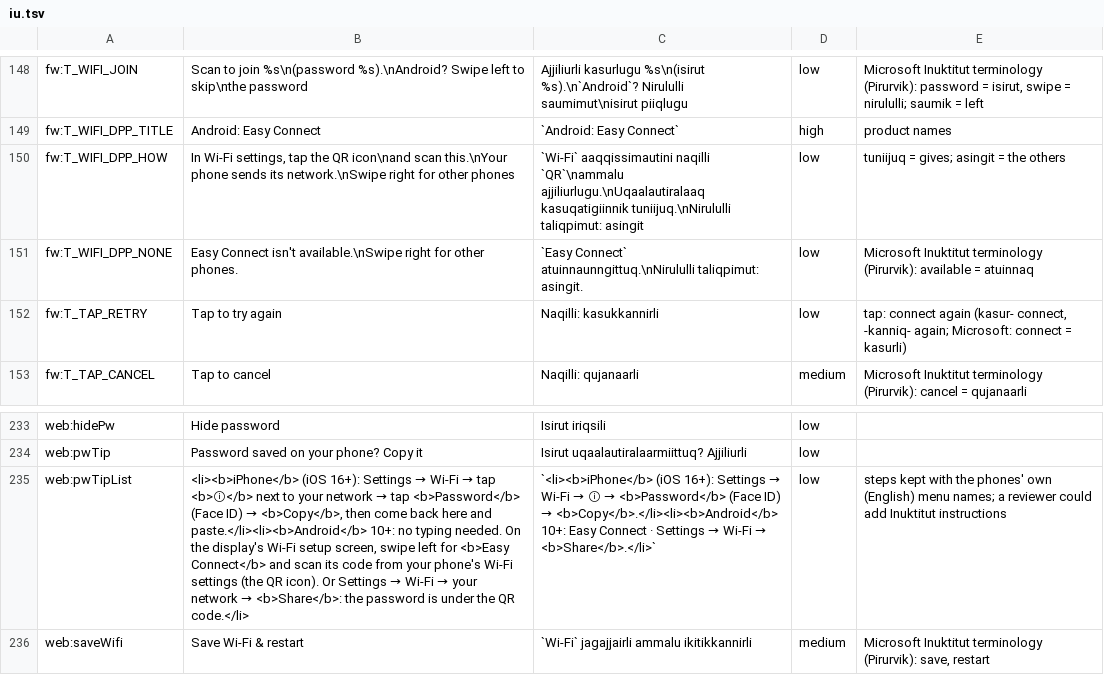
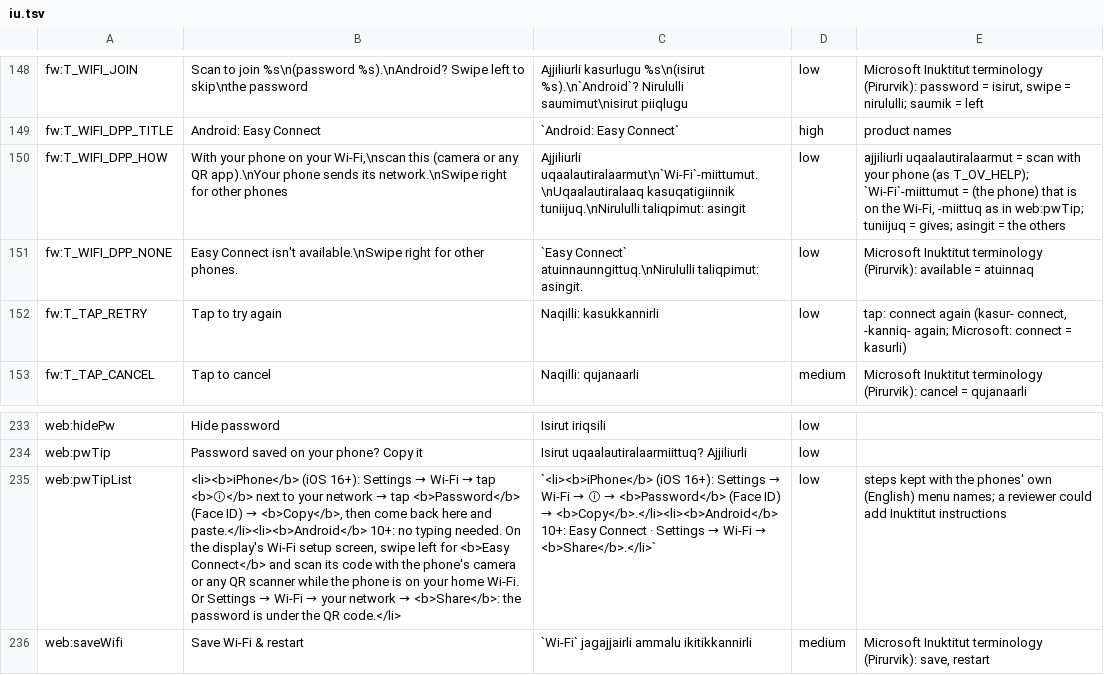
Before and after one commit to TheMonkeyz/esp32-s3-weather, a TSV file: docs/translations/iu.tsv, drawn as a sheet; only a part is shown, gaps mark what is left out; the diff names each change by its address in the sheet, - before the commit and + after, or states it on an @@ line.

```diff
--- a/docs/translations/iu.tsv
+++ b/docs/translations/iu.tsv
-B150: In Wi-Fi settings, tap the QR icon\nand scan this.\nYour phone sends…
+B150: With your phone on your Wi-Fi,\nscan this (camera or any QR app).\nYour phone sends…
-C150: `Wi-Fi` aaqqissimautini naqilli `QR`\nammalu ajjiliurlugu.\nUqaalautiralaaq kasuqatigiinnik tuniijuq.\nNirululli…
+C150: Ajjiliurli uqaalautiralaarmut\n`Wi-Fi`-miittumut.\nUqaalautiralaaq kasuqatigiinnik tuniijuq.\nNirululli…
-E150: tuniijuq =…
+E150: ajjiliurli uqaalautiralaarmut = scan with your phone (as T_OV_HELP); `Wi-Fi`-miittumut = (the phone) that is on the Wi-Fi, -miittuq as in web:pwTip; tuniijuq =…
-B235: …its code from your phone's Wi-Fi settings (the QR icon). Or Settings…
+B235: …its code with the phone's camera or any QR scanner while the phone is on your home Wi-Fi. Or Settings…
```
Also changed, not shown: 5 other files.
